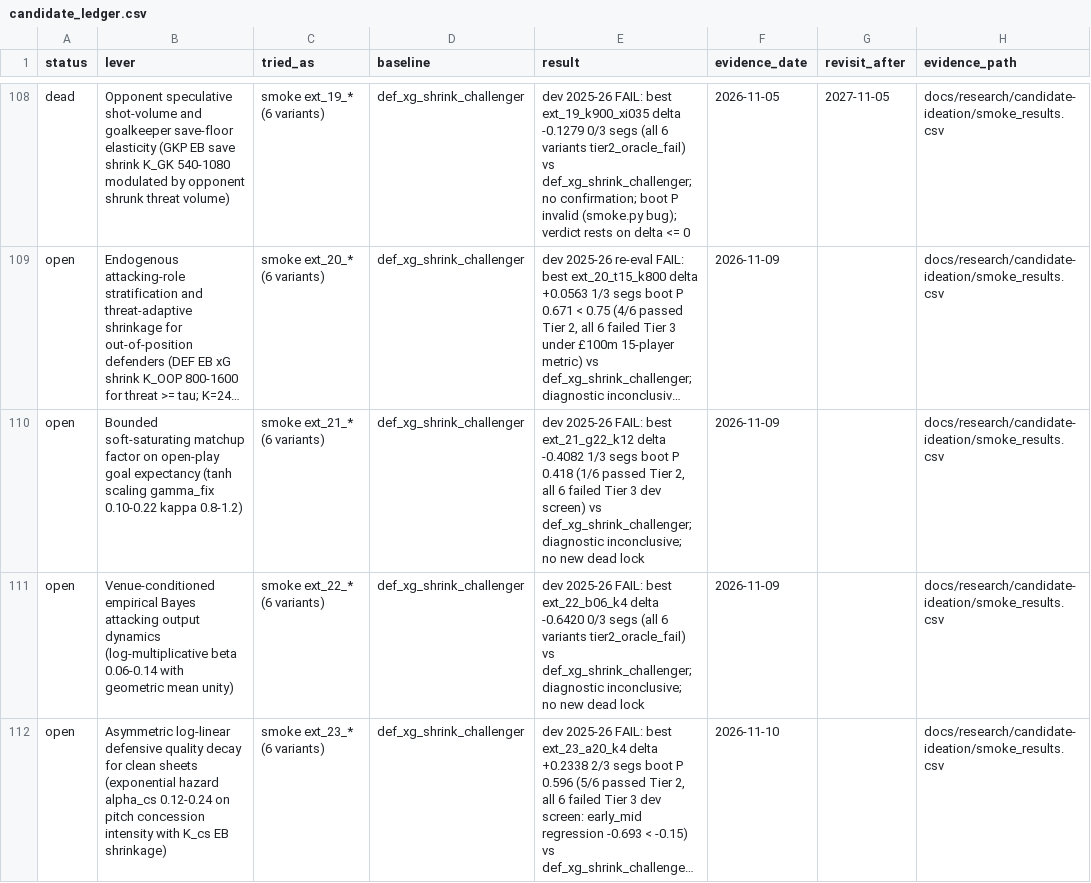
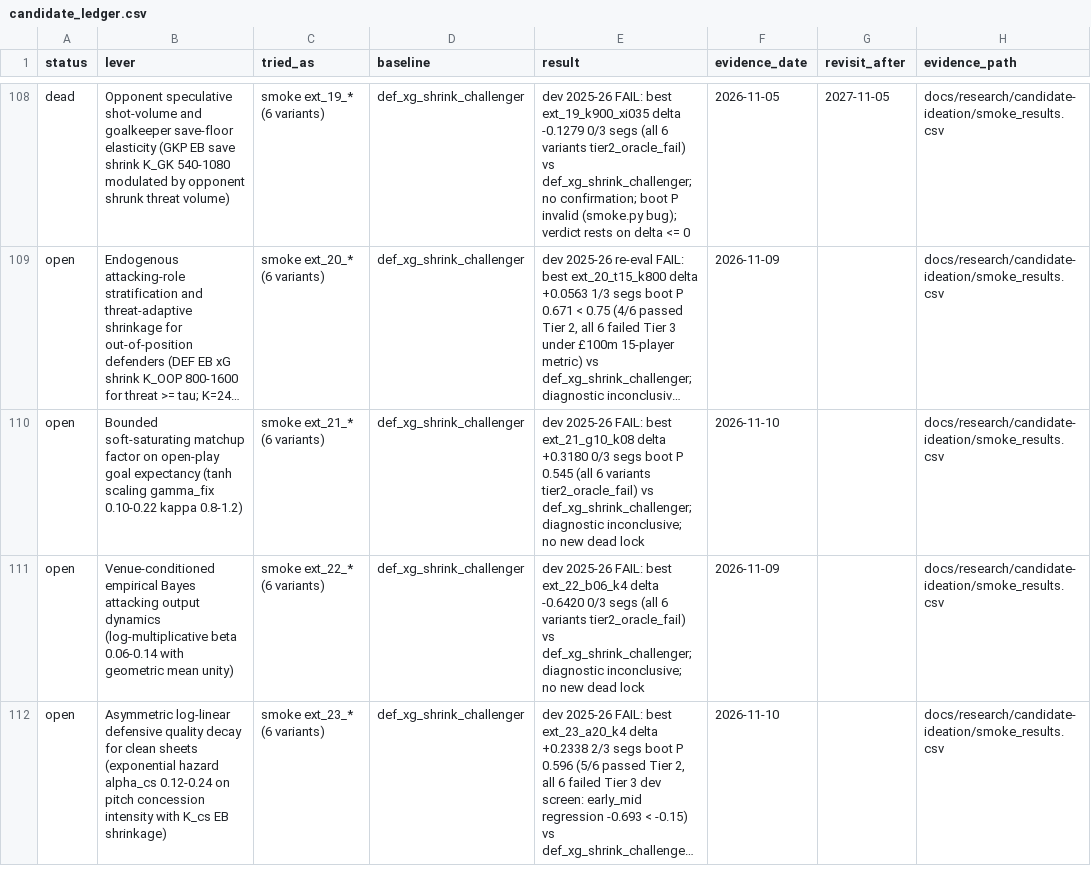
Before and after one commit to JubileeZ/fpl-jubilee-ascent, a CSV file: docs/research/candidate-ledger/candidate_ledger.csv, drawn as a sheet; only a part is shown, gaps mark what is left out; long unchanged cells end in …; the diff names each change by its address in the sheet, - before the commit and + after, or states it on an @@ line.

```diff
--- a/docs/research/candidate-ledger/candidate_ledger.csv
+++ b/docs/research/candidate-ledger/candidate_ledger.csv
-E110 (result): …FAIL: best ext_21_g22_k12 delta -0.4082 1/3 segs boot P 0.418 (1/6 passed Tier 2, all 6 failed Tier 3 dev screen) vs def_xg_shrink_challenger;…
+E110 (result): …FAIL: best ext_21_g10_k08 delta +0.3180 0/3 segs boot P 0.545 (all 6 variants tier2_oracle_fail) vs def_xg_shrink_challenger;…
-F110 (evidence_date): 2026-11-09
+F110 (evidence_date): 2026-11-10
```
Also changed, not shown: docs/research/candidate-ideation/idea_queue.csv, docs/research/candidate-ideation/smoke_results.csv, 2 other files.
